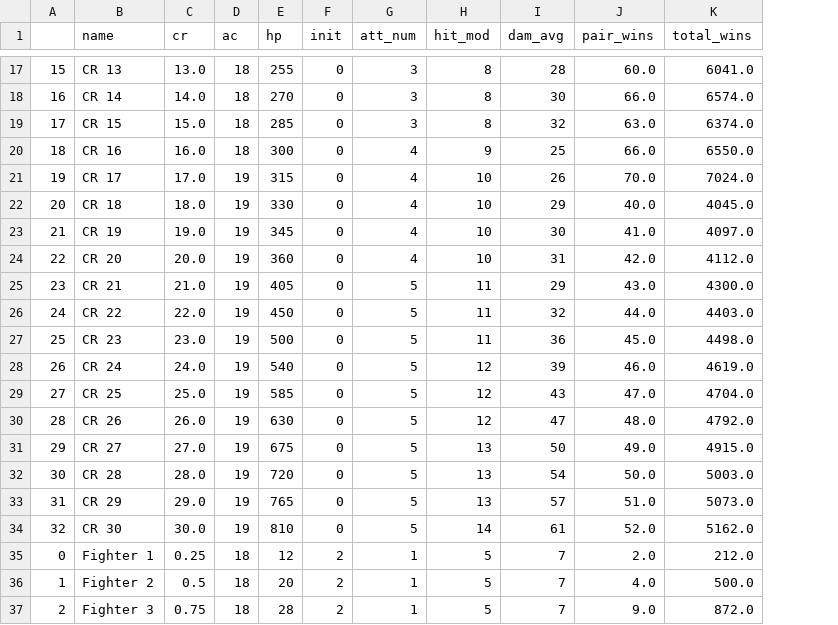
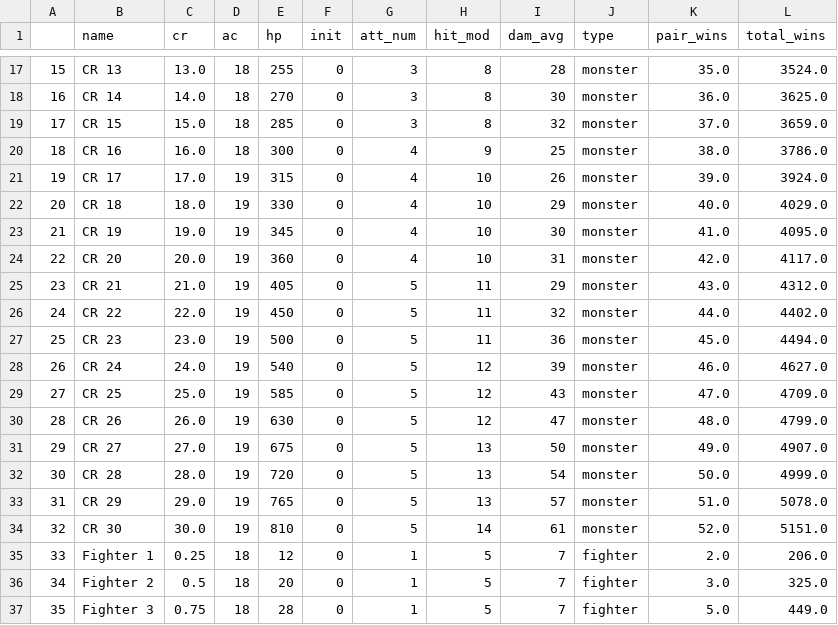
Before and after one commit to cyberscribe/d20datascience, a CSV file: mixed_100.csv, drawn as a sheet; only a part is shown, gaps mark what is left out; addresses are those after the commit; the diff covers the shown part only; the diff names each change by its address in the sheet, - before the commit and + after, or states it on an @@ line.

Commit message:
simulations using a party of four generic human fighters

```diff
--- a/mixed_100.csv
+++ b/mixed_100.csv
+column J (type), rows 17-37: monster | monster | monster | monster | monster | monster | monster | monster | monster | monster | monster | monster | monster | monster | monster | monster | monster | monster | fighter | fighter | fighter
-K17 (pair_wins): 60.0
+K17 (pair_wins): 35.0
-L17 (total_wins): 6041.0
+L17 (total_wins): 3524.0
-K18 (pair_wins): 66.0
+K18 (pair_wins): 36.0
-L18 (total_wins): 6574.0
+L18 (total_wins): 3625.0
-K19 (pair_wins): 63.0
+K19 (pair_wins): 37.0
-L19 (total_wins): 6374.0
+L19 (total_wins): 3659.0
-K20 (pair_wins): 66.0
+K20 (pair_wins): 38.0
-L20 (total_wins): 6550.0
+L20 (total_wins): 3786.0
-K21 (pair_wins): 70.0
+K21 (pair_wins): 39.0
-L21 (total_wins): 7024.0
+L21 (total_wins): 3924.0
-L22 (total_wins): 4045.0
+L22 (total_wins): 4029.0
-L23 (total_wins): 4097.0
+L23 (total_wins): 4095.0
-L24 (total_wins): 4112.0
+L24 (total_wins): 4117.0
-L25 (total_wins): 4300.0
+L25 (total_wins): 4312.0
-L26 (total_wins): 4403.0
+L26 (total_wins): 4402.0
-L27 (total_wins): 4498.0
+L27 (total_wins): 4494.0
-L28 (total_wins): 4619.0
+L28 (total_wins): 4627.0
-L29 (total_wins): 4704.0
+L29 (total_wins): 4709.0
-L30 (total_wins): 4792.0
+L30 (total_wins): 4799.0
-L31 (total_wins): 4915.0
+L31 (total_wins): 4907.0
-L32 (total_wins): 5003.0
+L32 (total_wins): 4999.0
-L33 (total_wins): 5073.0
+L33 (total_wins): 5078.0
-L34 (total_wins): 5162.0
+L34 (total_wins): 5151.0
-A35: 0
+A35: 33
-F35:F37 (init): 2
+F35:F37 (init): 0
-L35 (total_wins): 212.0
+L35 (total_wins): 206.0
-A36: 1
+A36: 34
-K36 (pair_wins): 4.0
+K36 (pair_wins): 3.0
-L36 (total_wins): 500.0
+L36 (total_wins): 325.0
-A37: 2
+A37: 35
-K37 (pair_wins): 9.0
+K37 (pair_wins): 5.0
-L37 (total_wins): 872.0
+L37 (total_wins): 449.0
```
Also changed, not shown: 98 edited cells elsewhere in this file, fighters.csv, 4 other files.
